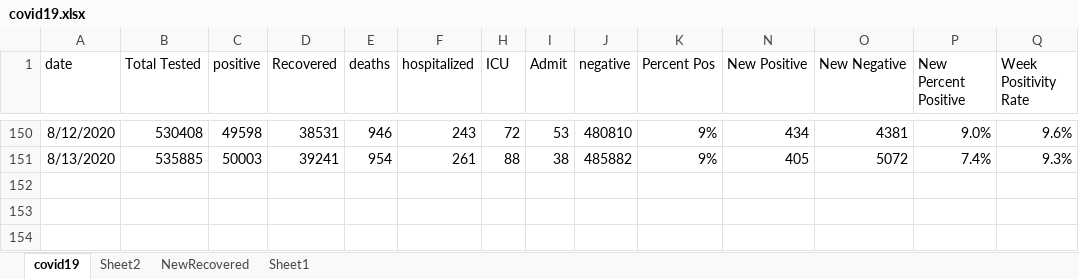
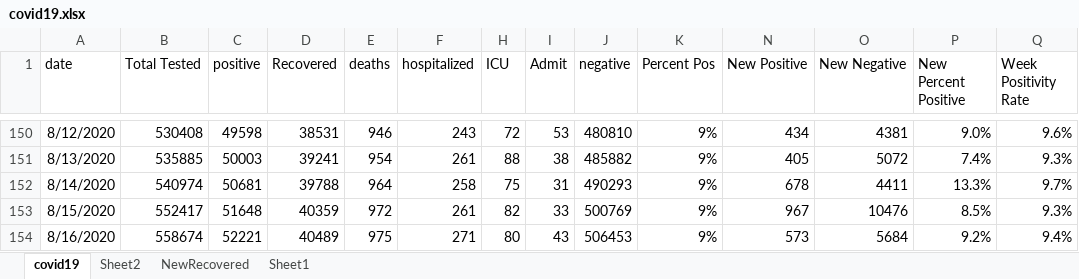
Before and after one commit to mbirgen/COVID19, an Excel workbook: covid19.xlsx, sheet covid19, drawn as a sheet; only a part is shown, gaps mark what is left out; values as stored, in another font and other column widths than the file's, no borders; rows hold the shown columns only; the diff names each change by its address in the sheet, - before the commit and + after, or states it on an @@ line.

Commit message:
August 17 Data

```diff
--- a/covid19.xlsx (sheet covid19)
+++ b/covid19.xlsx (sheet covid19)
+row 152: 8/14/2020 | 540974 | 50681 | 39788 | 964 | 258 | 75 | 31 | 490293 | 9% | 678 | 4411 | 13.3% | 9.7%
+row 153: 8/15/2020 | 552417 | 51648 | 40359 | 972 | 261 | 82 | 33 | 500769 | 9% | 967 | 10476 | 8.5% | 9.3%
+row 154: 8/16/2020 | 558674 | 52221 | 40489 | 975 | 271 | 80 | 43 | 506453 | 9% | 573 | 5684 | 9.2% | 9.4%
```
Also changed, not shown: 24 other files.
